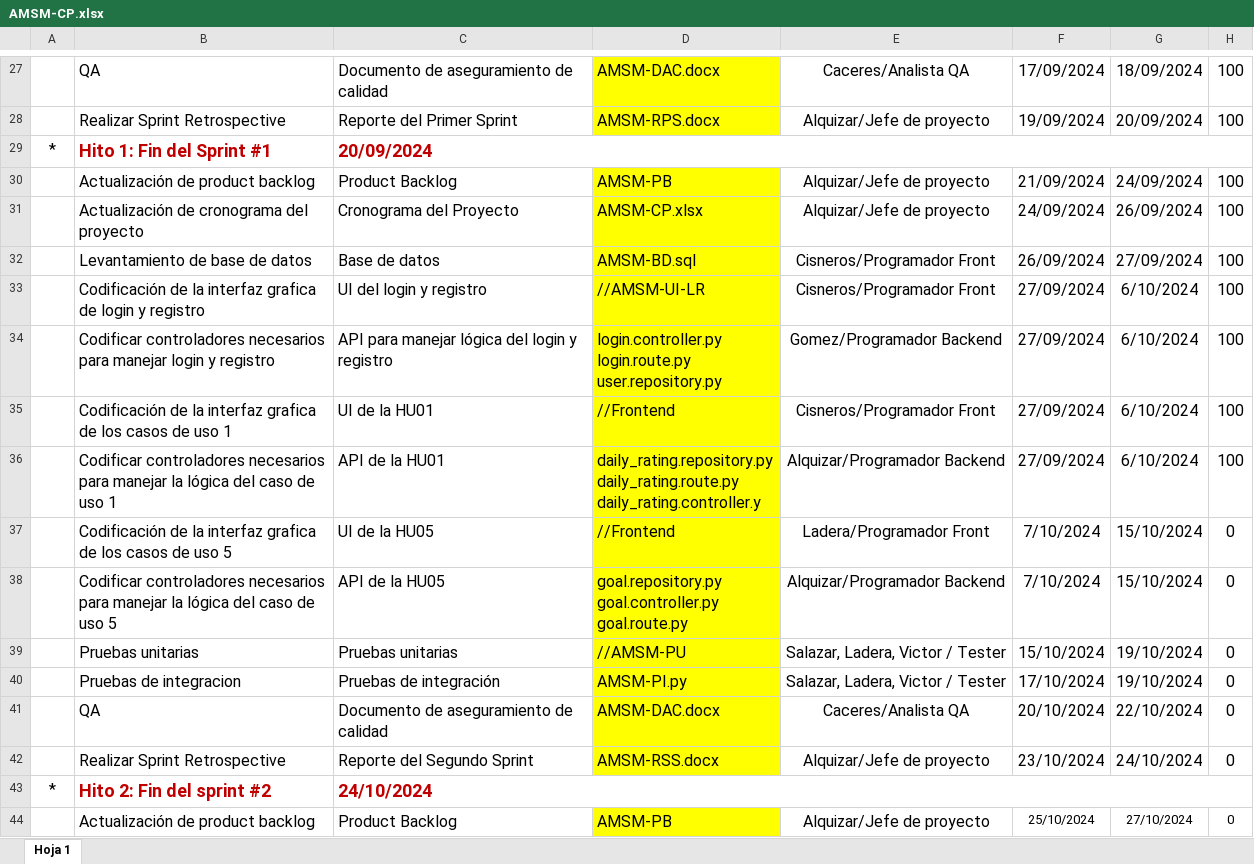
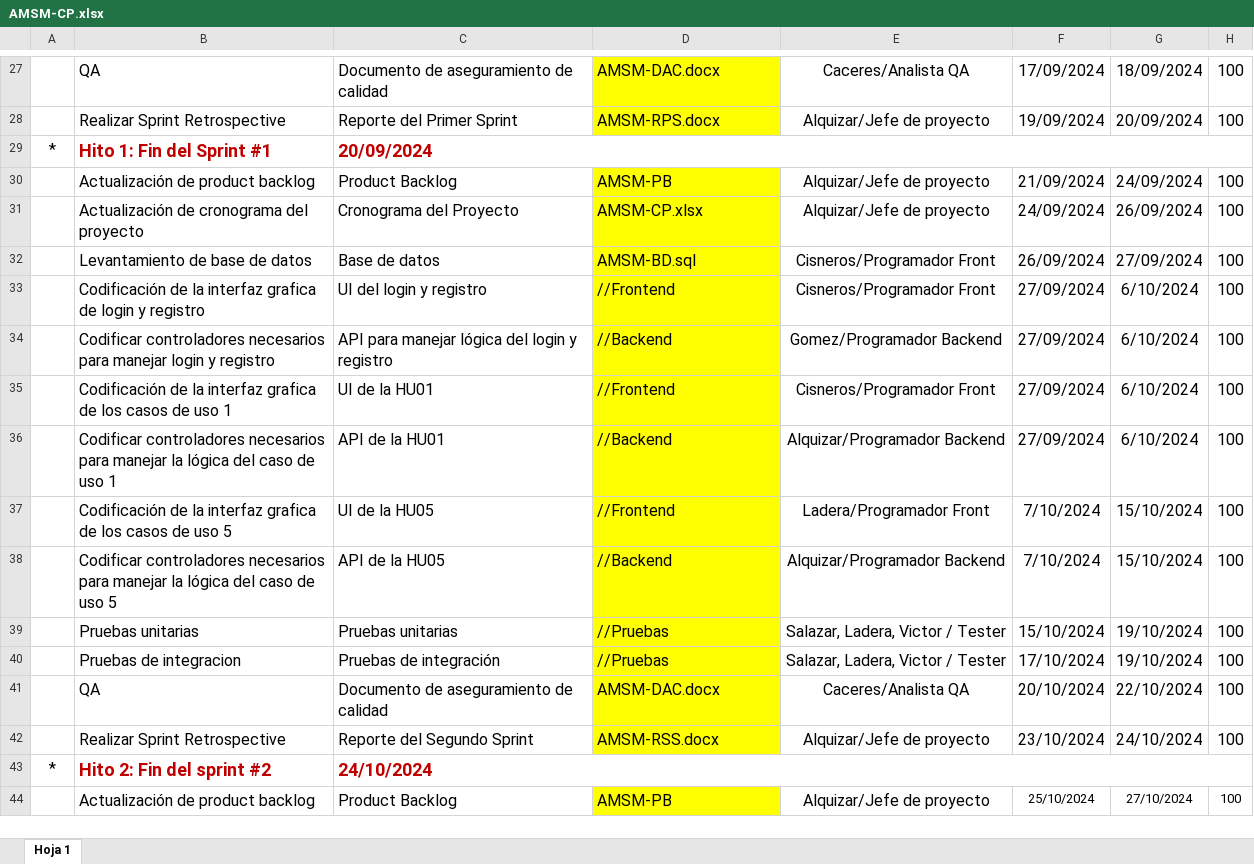
Before and after one commit to BrayanAlq/QuantumCode, an Excel workbook: Desarrollo/MindSoft/Gestión/AMSM-CP.xlsx, sheet Hoja 1, drawn as a sheet; only a part is shown, gaps mark what is left out; values as stored, in another font and other column widths than the file's, no borders; charts and pictures not drawn; ↵ is a line break in a cell; the diff covers the shown part only; the diff names each change by its address in the sheet, - before the commit and + after, or states it on an @@ line.

Commit message:
update:AMSM-CP

```diff
--- a/Desarrollo/MindSoft/Gestión/AMSM-CP.xlsx (sheet Hoja 1)
+++ b/Desarrollo/MindSoft/Gestión/AMSM-CP.xlsx (sheet Hoja 1)
-D33: //AMSM-UI-LR
+D33: //Frontend
-D34: login.controller.py ↵ login.route.py ↵ user.repository.py
+D34: //Backend
-D36: daily_rating.repository.py ↵ daily_rating.route.py ↵ daily_rating.controller.y
+D36: //Backend
-H37:H42: 0
+H37:H42: 100
-D38: goal.repository.py ↵ goal.controller.py ↵ goal.route.py
+D38: //Backend
-D39: //AMSM-PU
+D39: //Pruebas
-D40: AMSM-PI.py
+D40: //Pruebas
-H44: 0
+H44: 100
```
Also changed, not shown: 4 added rows, 3 removed rows, 27 edited cells and cell formats elsewhere in this sheet.
